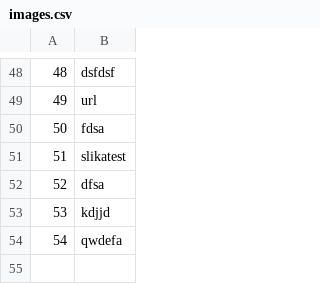
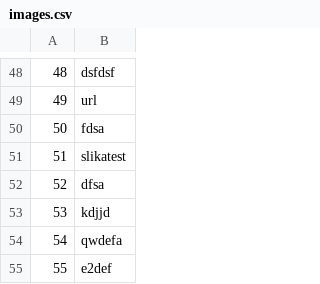
Before and after one commit to mil184/SIMS-tim-B, a CSV file: SIMS-Initial-Project-main/InitialProject/InitialProject/Resources/Data/images.csv, drawn as a sheet; only a part is shown, gaps mark what is left out.

```diff
--- a/SIMS-Initial-Project-main/InitialProject/InitialProject/Resources/Data/images.csv
+++ b/SIMS-Initial-Project-main/InitialProject/InitialProject/Resources/Data/images.csv
@@ -54 +54,2 @@
 54|qwdefa
+55|e2def
```
Also changed, not shown: SIMS-Initial-Project-main/InitialProject/InitialProject/Resources/Data/checkpoints.csv, SIMS-Initial-Project-main/InitialProject/InitialProject/Resources/Data/tours.csv, 12 other files.
